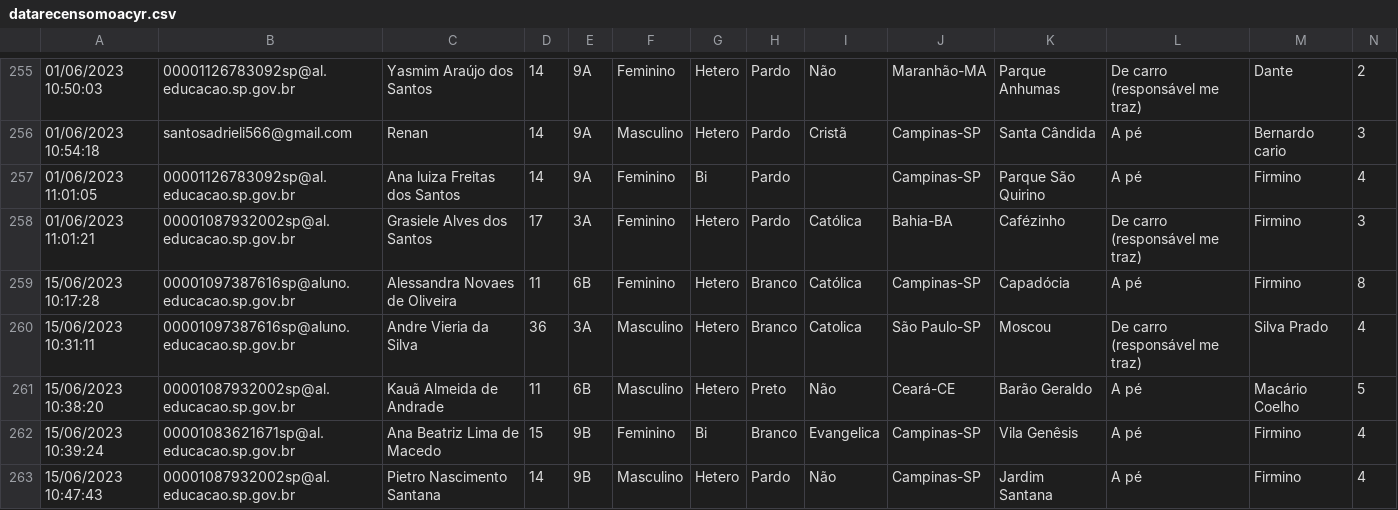
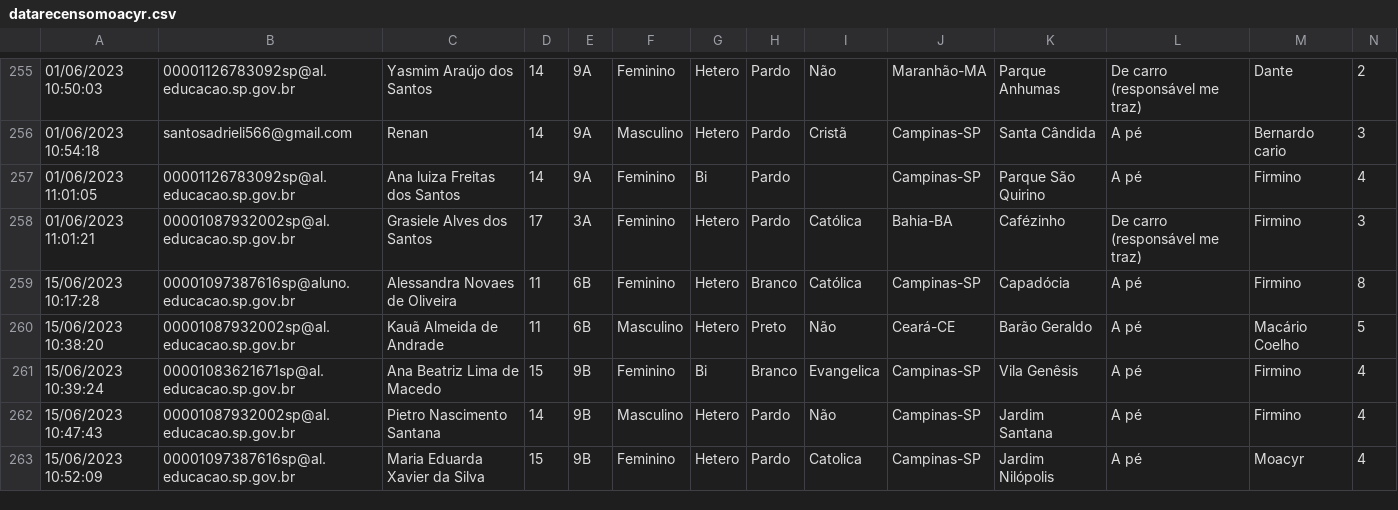
Before and after one commit to andvsilva/arduino-moacyr, a CSV file: data-science/dataset/datarecensomoacyr.csv, drawn as a sheet; only a part is shown, gaps mark what is left out; the shorter side is filled out with more unchanged rows; rows hold the shown columns only; the diff names each change by its address in the sheet, - before the commit and + after, or states it on an @@ line.

Commit message:
exploring the dataset

```diff
--- a/data-science/dataset/datarecensomoacyr.csv
+++ b/data-science/dataset/datarecensomoacyr.csv
-row 260: 15/06/2023 10:31:11 | 00001097387616sp@aluno.educacao.sp.gov.br | Andre Vieria da Silva | 36 | 3A | Masculino | Hetero | Branco | Catolica | São Paulo-SP | Moscou | De carro (responsável me traz) | Silva Prado | 4
```
Also changed, not shown: 1 other file.
